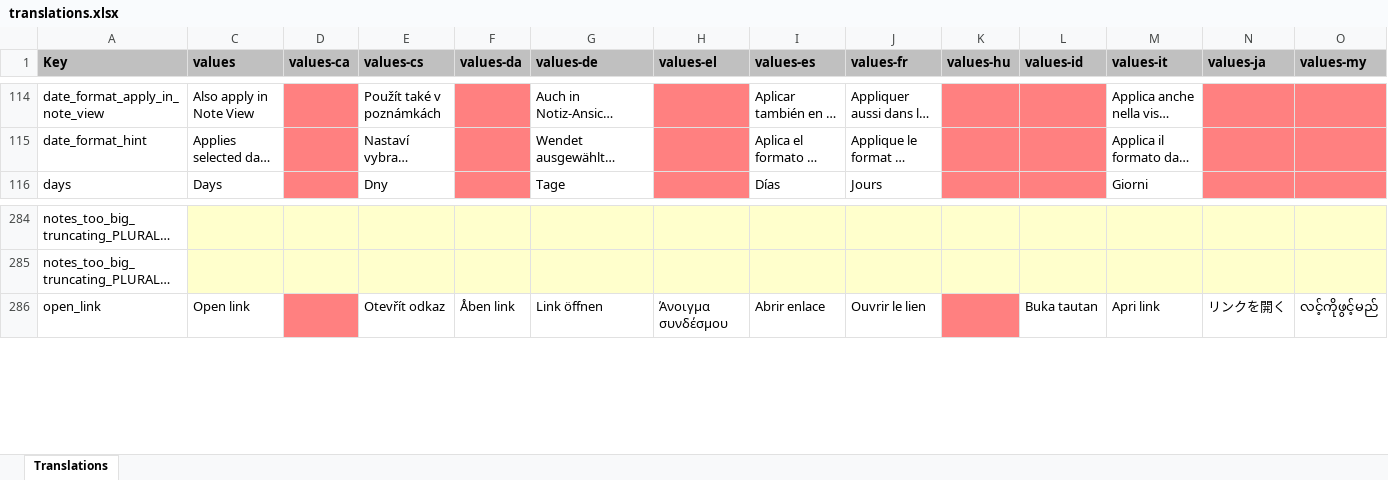
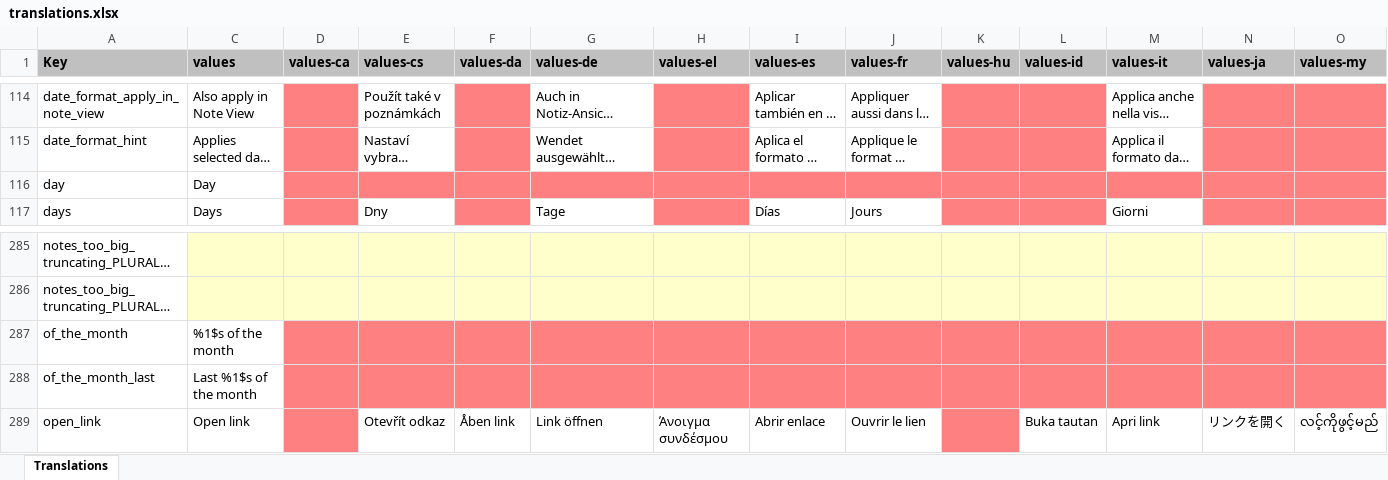
Before and after one commit to ulibte/ulibteNotallyX, an Excel workbook: app/translations.xlsx, sheet Translations, drawn as a sheet; only a part is shown, gaps mark what is left out; long unchanged cells end in …; values as stored, in another font and other column widths than the file's, no borders; charts and pictures not drawn; rows hold the shown columns only; the diff names each change by its address in the sheet, - before the commit and + after, or states it on an @@ line.

Commit message:
Add customization for monthly reminder repetition

```diff
--- a/app/translations.xlsx (sheet Translations)
+++ b/app/translations.xlsx (sheet Translations)
+row 116: day | Day
+row 287: of_the_month | %1$s of the month
+row 288: of_the_month_last | Last %1$s of the month
```
Also changed, not shown: hidden cells, 8 other files.
